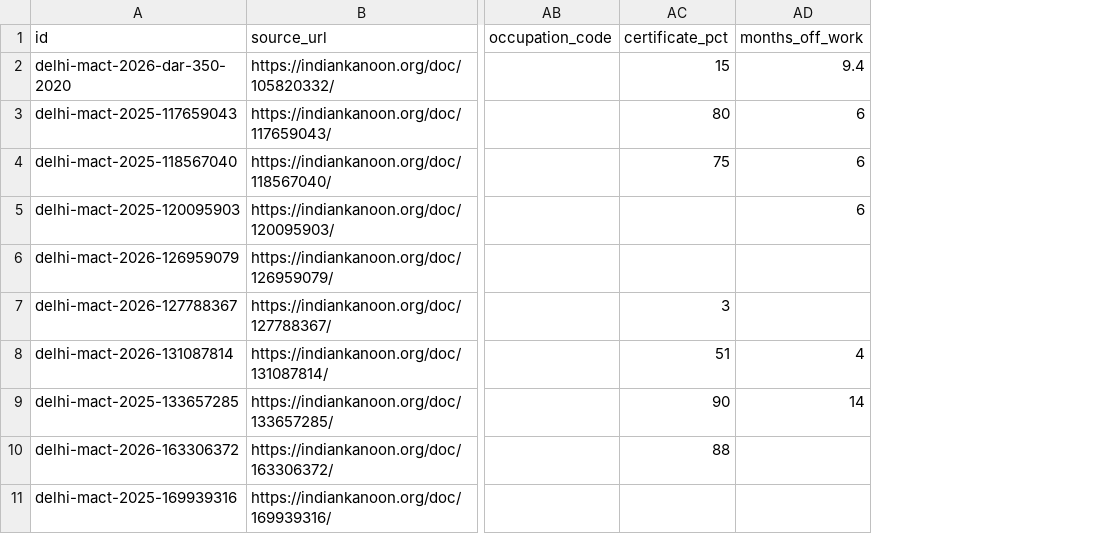
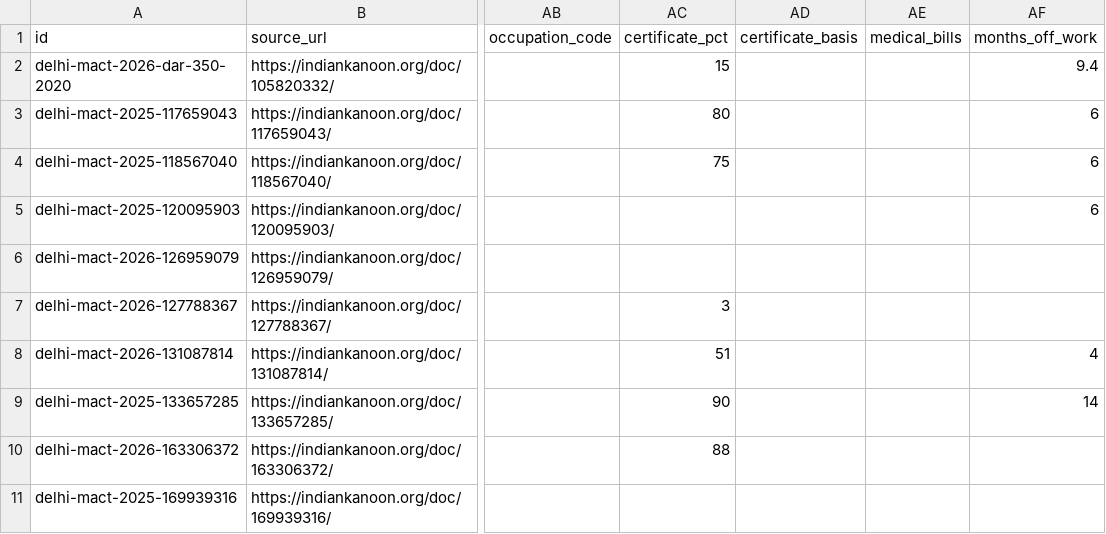
Before and after one commit to akhtar-cfi/compensation-calculator, a CSV file: data/backtest/awards.csv, drawn as a sheet; only a part is shown, gaps mark what is left out; the diff names each change by its address in the sheet, - before the commit and + after, or states it on an @@ line.

```diff
--- a/data/backtest/awards.csv
+++ b/data/backtest/awards.csv
+column AD (certificate_basis), empty
+column AE (medical_bills), empty
```
Also changed, not shown: 6 other files.
